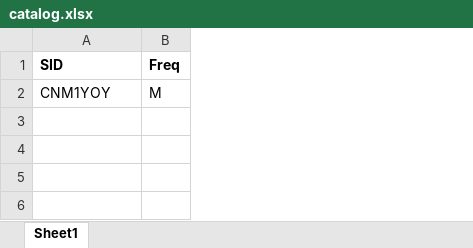
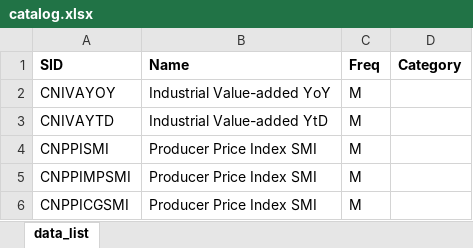
Before and after one commit to HoagieTung/tongubako, an Excel workbook: tongubako/cnnbs/catalog.xlsx, sheet data_list, drawn as a sheet; values as stored, in another font and other column widths than the file's, no borders; the diff names each change by its address in the sheet, - before the commit and + after, or states it on an @@ line.

```diff
--- a/tongubako/cnnbs/catalog.xlsx (sheet data_list)
+++ b/tongubako/cnnbs/catalog.xlsx (sheet data_list)
-sheet tab: Sheet1
+sheet tab: data_list
+column B (Name), row 2: Industrial Value-added YoY
+column D (Category), empty
-A2 (SID): CNM1YOY
+A2 (SID): CNIVAYOY
+row 3: CNIVAYTD | Industrial Value-added YtD | M
+row 4: CNPPISMI | Producer Price Index SMI | M
+row 5: CNPPIMPSMI | Producer Price Index SMI | M
+row 6: CNPPICGSMI | Producer Price Index SMI | M
```
Also changed, not shown: 3 other files.
